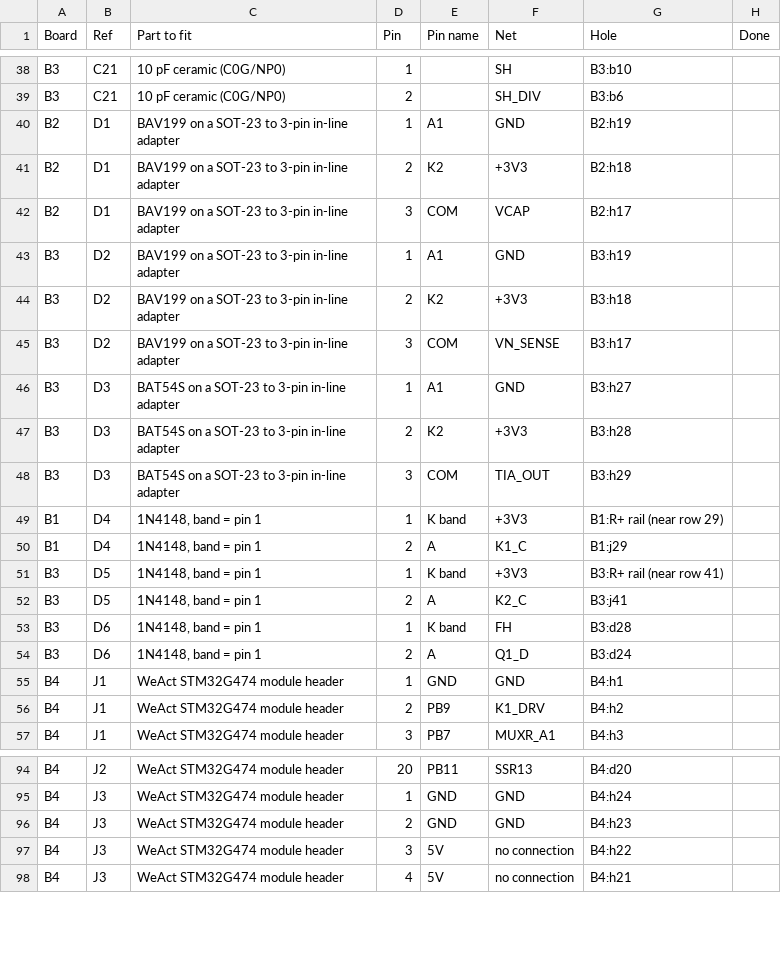
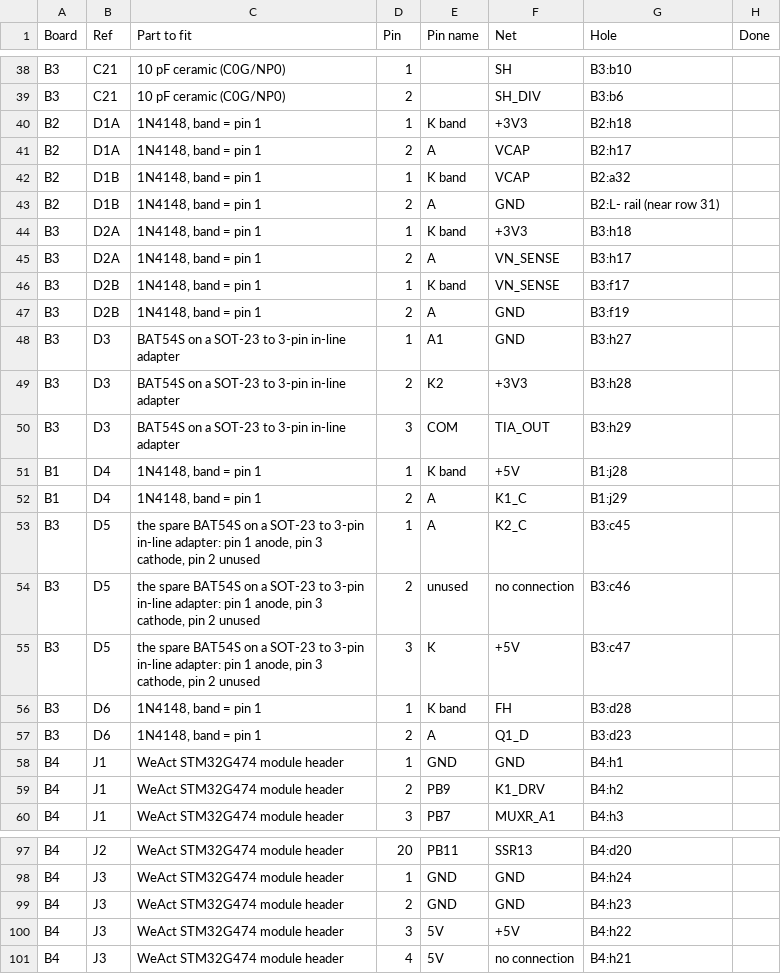
Before and after one commit to JAGUARAVI/STMProject, a CSV file: docs/breadboard/ESWCap-breadboard-parts.csv, drawn as a sheet; only a part is shown, gaps mark what is left out; the diff covers the shown part only.

```diff
--- a/docs/breadboard/ESWCap-breadboard-parts.csv
+++ b/docs/breadboard/ESWCap-breadboard-parts.csv
@@ -39,8 +39,10 @@ B3,C21,10 pF ceramic (C0G/NP0),1,,SH,B3:b10,
 B3,C21,10 pF ceramic (C0G/NP0),2,,SH_DIV,B3:b6,
-B2,D1,BAV199 on a SOT-23 to 3-pin in-line adapter,1,A1,GND,B2:h19,
-B2,D1,BAV199 on a SOT-23 to 3-pin in-line adapter,2,K2,+3V3,B2:h18,
-B2,D1,BAV199 on a SOT-23 to 3-pin in-line adapter,3,COM,VCAP,B2:h17,
-B3,D2,BAV199 on a SOT-23 to 3-pin in-line adapter,1,A1,GND,B3:h19,
-B3,D2,BAV199 on a SOT-23 to 3-pin in-line adapter,2,K2,+3V3,B3:h18,
-B3,D2,BAV199 on a SOT-23 to 3-pin in-line adapter,3,COM,VN_SENSE,B3:h17,
+B2,D1A,"1N4148, band = pin 1",1,K band,+3V3,B2:h18,
+B2,D1A,"1N4148, band = pin 1",2,A,VCAP,B2:h17,
+B2,D1B,"1N4148, band = pin 1",1,K band,VCAP,B2:a32,
+B2,D1B,"1N4148, band = pin 1",2,A,GND,B2:L- rail (near row 31),
+B3,D2A,"1N4148, band = pin 1",1,K band,+3V3,B3:h18,
+B3,D2A,"1N4148, band = pin 1",2,A,VN_SENSE,B3:h17,
+B3,D2B,"1N4148, band = pin 1",1,K band,VN_SENSE,B3:f17,
+B3,D2B,"1N4148, band = pin 1",2,A,GND,B3:f19,
 B3,D3,BAT54S on a SOT-23 to 3-pin in-line adapter,1,A1,GND,B3:h27,
@@ -48,8 +50,9 @@ B3,D3,BAT54S on a SOT-23 to 3-pin in-line adapter,2,K2,+3V3,B3:h28,
 B3,D3,BAT54S on a SOT-23 to 3-pin in-line adapter,3,COM,TIA_OUT,B3:h29,
-B1,D4,"1N4148, band = pin 1",1,K band,+3V3,B1:R+ rail (near row 29),
+B1,D4,"1N4148, band = pin 1",1,K band,+5V,B1:j28,
 B1,D4,"1N4148, band = pin 1",2,A,K1_C,B1:j29,
-B3,D5,"1N4148, band = pin 1",1,K band,+3V3,B3:R+ rail (near row 41),
-B3,D5,"1N4148, band = pin 1",2,A,K2_C,B3:j41,
+B3,D5,"the spare BAT54S on a SOT-23 to 3-pin in-line adapter: pin 1 anode, pin 3 cathode, pin 2 unused",1,A,K2_C,B3:c45,
+B3,D5,"the spare BAT54S on a SOT-23 to 3-pin in-line adapter: pin 1 anode, pin 3 cathode, pin 2 unused",2,unused,no connection,B3:c46,
+B3,D5,"the spare BAT54S on a SOT-23 to 3-pin in-line adapter: pin 1 anode, pin 3 cathode, pin 2 unused",3,K,+5V,B3:c47,
 B3,D6,"1N4148, band = pin 1",1,K band,FH,B3:d28,
-B3,D6,"1N4148, band = pin 1",2,A,Q1_D,B3:d24,
+B3,D6,"1N4148, band = pin 1",2,A,Q1_D,B3:d23,
 B4,J1,WeAct STM32G474 module header,1,GND,GND,B4:h1,
@@ -96,3 +99,3 @@ B4,J3,WeAct STM32G474 module header,1,GND,GND,B4:h24,
 B4,J3,WeAct STM32G474 module header,2,GND,GND,B4:h23,
-B4,J3,WeAct STM32G474 module header,3,5V,no connection,B4:h22,
+B4,J3,WeAct STM32G474 module header,3,5V,+5V,B4:h22,
 B4,J3,WeAct STM32G474 module header,4,5V,no connection,B4:h21,
```
Also changed, not shown: 89 edited cells elsewhere in this file, docs/breadboard/ESWCap-breadboard-wires.csv, 13 other files.
